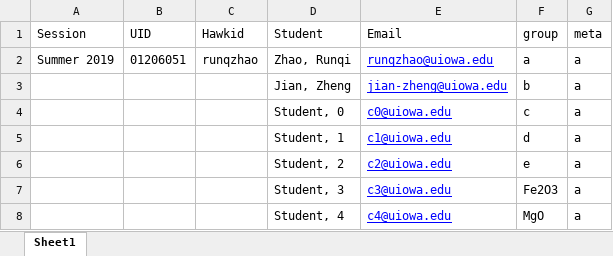
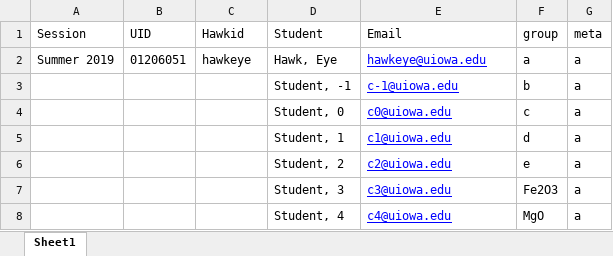
Before and after one commit to Lunatic-Labs/rubricapp, an Excel workbook: sample_file/class_list_CS_3990_5969_20191__1____moreGroups.xlsx, sheet Sheet1, drawn as a sheet; only a part is shown; values as stored, in another font and other column widths than the file's, no borders; the diff names each change by its address in the sheet, - before the commit and + after, or states it on an @@ line.

```diff
--- a/sample_file/class_list_CS_3990_5969_20191__1____moreGroups.xlsx (sheet Sheet1)
+++ b/sample_file/class_list_CS_3990_5969_20191__1____moreGroups.xlsx (sheet Sheet1)
-C2 (Hawkid): runqzhao
+C2 (Hawkid): hawkeye
-D2 (Student): Zhao, Runqi
+D2 (Student): Hawk, Eye
-E2 (Email): runqzhao@uiowa.edu
+E2 (Email): hawkeye@uiowa.edu
-D3 (Student): Jian, Zheng
+D3 (Student): Student, -1
-E3 (Email): jian-zheng@uiowa.edu
+E3 (Email): c-1@uiowa.edu
```
Also changed, not shown: 13 other files.
